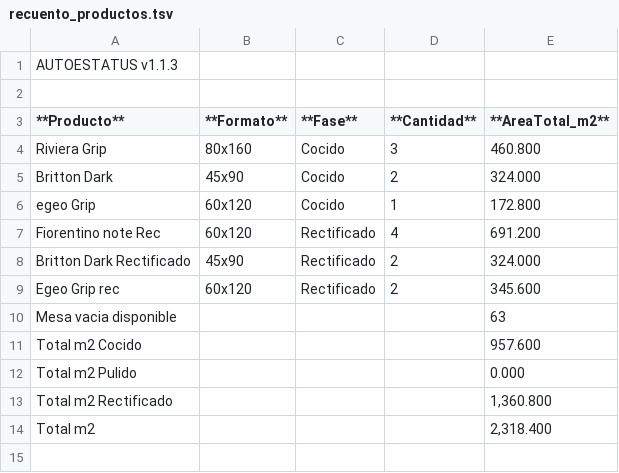
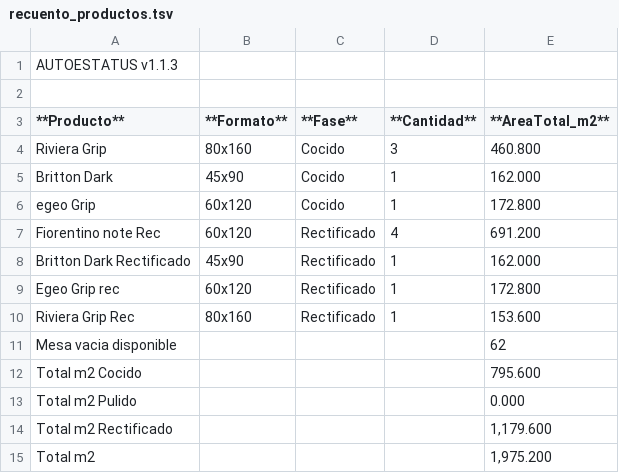
Before and after one commit to teclgvp3-droid/Estatus-De-Productos, a TSV file: recuento_productos.tsv, drawn as a sheet.

Commit message:
AUTOESTATUS update 2026-10-16 05:27:02

```diff
--- a/recuento_productos.tsv
+++ b/recuento_productos.tsv
@@ -4,11 +4,12 @@
 Riviera Grip	80x160	Cocido	3	460.800
-Britton Dark	45x90	Cocido	2	324.000
+Britton Dark	45x90	Cocido	1	162.000
 egeo Grip	60x120	Cocido	1	172.800
 Fiorentino note Rec	60x120	Rectificado	4	691.200
-Britton Dark Rectificado	45x90	Rectificado	2	324.000
-Egeo Grip rec	60x120	Rectificado	2	345.600
-Mesa vacia disponible				63
-Total m2 Cocido				957.600
+Britton Dark Rectificado	45x90	Rectificado	1	162.000
+Egeo Grip rec	60x120	Rectificado	1	172.800
+Riviera Grip Rec	80x160	Rectificado	1	153.600
+Mesa vacia disponible				62
+Total m2 Cocido				795.600
 Total m2 Pulido				0.000
-Total m2 Rectificado				1,360.800
-Total m2				2,318.400
+Total m2 Rectificado				1,179.600
+Total m2				1,975.200
```
